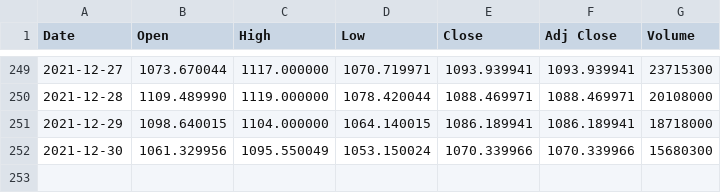
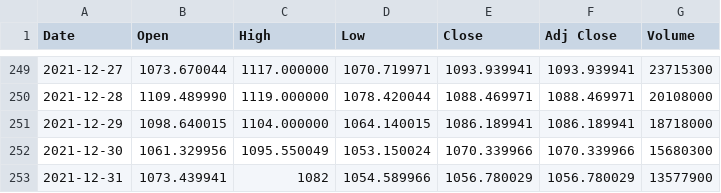
Before and after one commit to benedictusdps/DataCamp-Applied-Finance, a CSV file: TSLA.csv, drawn as a sheet; only a part is shown, gaps mark what is left out; the diff names each change by its address in the sheet, - before the commit and + after, or states it on an @@ line.

Commit message:
Update TSLA.csv

```diff
--- a/TSLA.csv
+++ b/TSLA.csv
+row 253: 2021-12-31 | 1073.439941 | 1082 | 1054.589966 | 1056.780029 | 1056.780029 | 13577900
```
